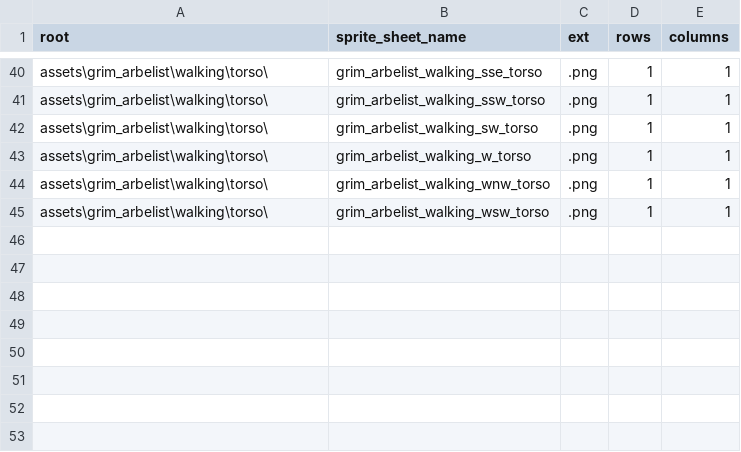
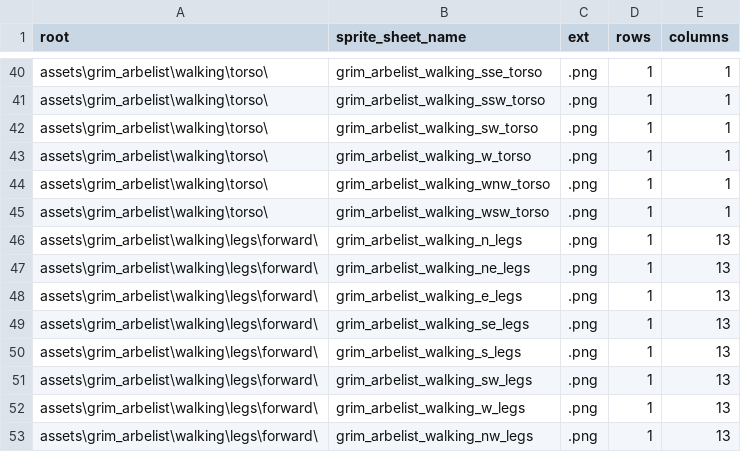
Before and after one commit to BlueEchoV/Alpha-Game, a CSV file: data/sprite_sheet_data.csv, drawn as a sheet; only a part is shown, gaps mark what is left out; the diff names each change by its address in the sheet, - before the commit and + after, or states it on an @@ line.

```diff
--- a/data/sprite_sheet_data.csv
+++ b/data/sprite_sheet_data.csv
+row 46: assets\grim_arbelist\walking\legs\forward\ | grim_arbelist_walking_n_legs | .png | 1 | 13
+row 47: assets\grim_arbelist\walking\legs\forward\ | grim_arbelist_walking_ne_legs | .png | 1 | 13
+row 48: assets\grim_arbelist\walking\legs\forward\ | grim_arbelist_walking_e_legs | .png | 1 | 13
+row 49: assets\grim_arbelist\walking\legs\forward\ | grim_arbelist_walking_se_legs | .png | 1 | 13
+row 50: assets\grim_arbelist\walking\legs\forward\ | grim_arbelist_walking_s_legs | .png | 1 | 13
+row 51: assets\grim_arbelist\walking\legs\forward\ | grim_arbelist_walking_sw_legs | .png | 1 | 13
+row 52: assets\grim_arbelist\walking\legs\forward\ | grim_arbelist_walking_w_legs | .png | 1 | 13
+row 53: assets\grim_arbelist\walking\legs\forward\ | grim_arbelist_walking_nw_legs | .png | 1 | 13
```
Also changed, not shown: 12 other files.
